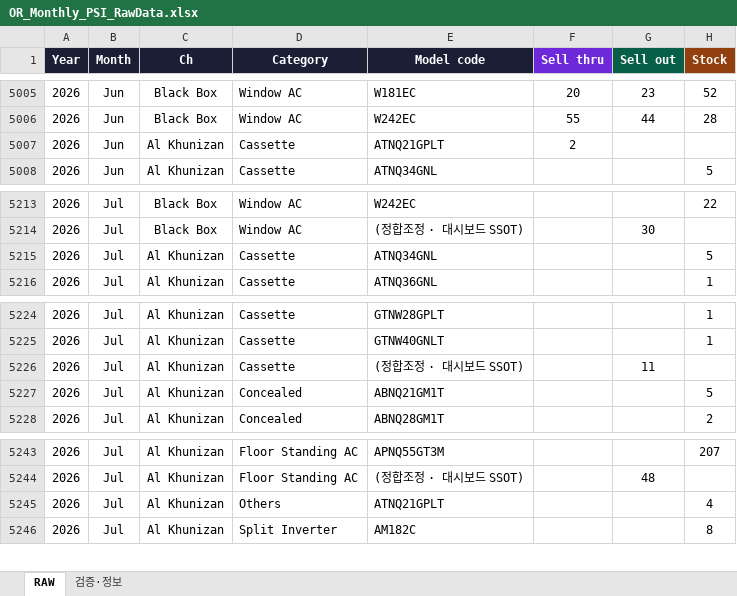
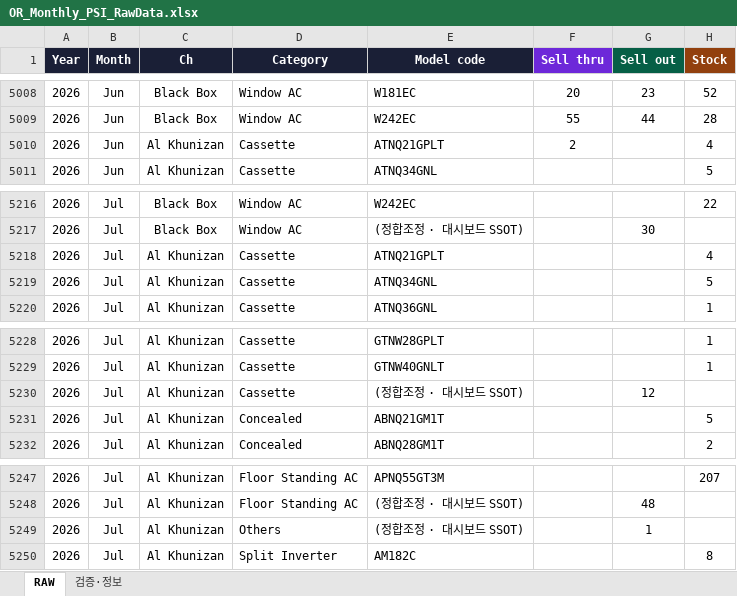
Before and after one commit to perfectjjong/Shaker-MD-App, an Excel workbook: docs/dashboards/or-monthly-psi/OR_Monthly_PSI_RawData.xlsx, sheet RAW, drawn as a sheet; only a part is shown, gaps mark what is left out; values as stored, in another font and other column widths than the file's, no borders; addresses are those after the commit; the diff covers the shown part only; the diff names each change by its address in the sheet, - before the commit and + after, or states it on an @@ line.

```diff
--- a/docs/dashboards/or-monthly-psi/OR_Monthly_PSI_RawData.xlsx (sheet RAW)
+++ b/docs/dashboards/or-monthly-psi/OR_Monthly_PSI_RawData.xlsx (sheet RAW)
-H5010 (Stock): (empty)
+H5010 (Stock): 4
+row 5218: 2026 | Jul | Al Khunizan | Cassette | ATNQ21GPLT |  |  | 4
-G5230 (Sell out): 11
+G5230 (Sell out): 12
-E5249 (Model code): ATNQ21GPLT
+E5249 (Model code): (정합조정 · 대시보드 SSOT)
-G5249 (Sell out): (empty)
+G5249 (Sell out): 1
-H5249 (Stock): 4
+H5249 (Stock): (empty)
```
Also changed, not shown: 6 added rows, 3 removed rows and 1 edited cell elsewhere in this sheet, sheet 검증·정보, 3 other files.
